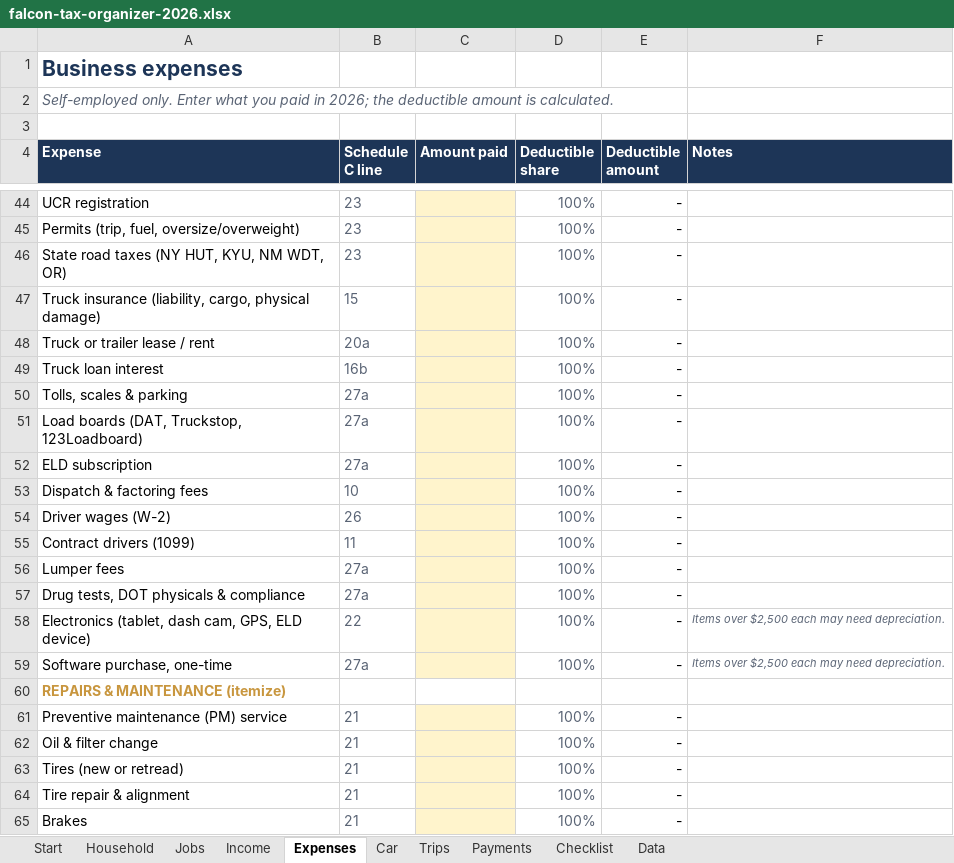
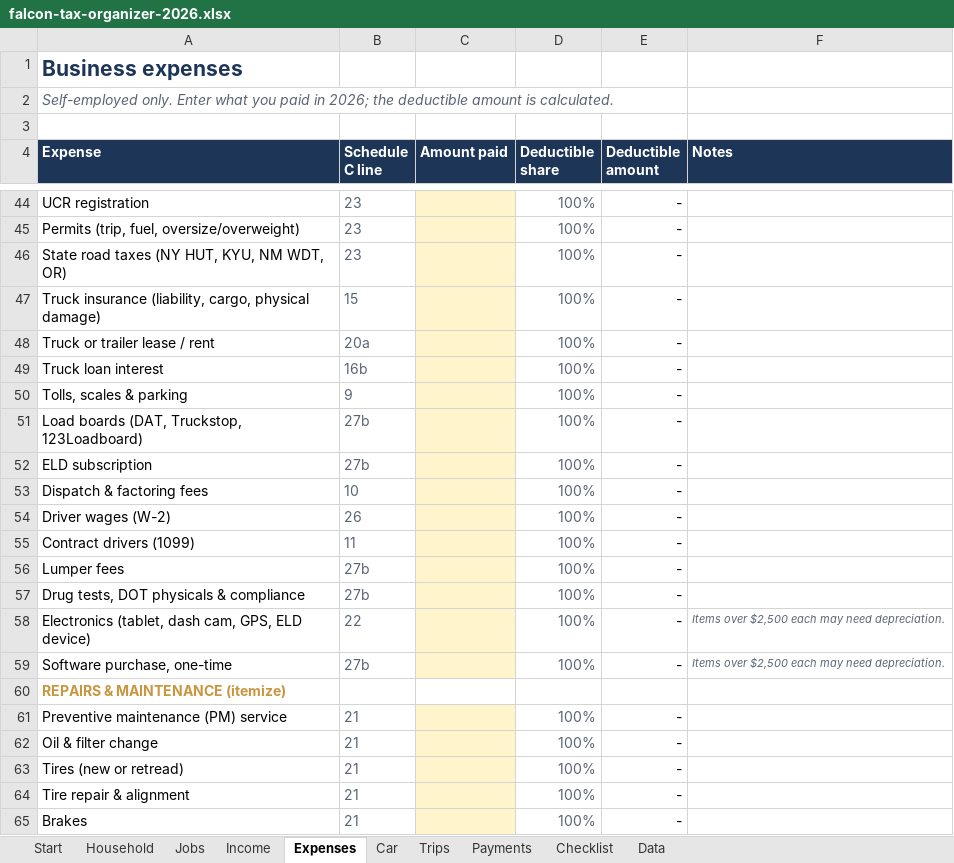
Before and after one commit to beezy350/beezy350.github.io, an Excel workbook: tax-prep/downloads/falcon-tax-organizer-2026.xlsx, sheet Expenses, drawn as a sheet; only a part is shown, gaps mark what is left out; values as stored, in another font and other column widths than the file's, no borders; the diff covers the shown part only; the diff names each change by its address in the sheet, - before the commit and + after, or states it on an @@ line.

```diff
--- a/tax-prep/downloads/falcon-tax-organizer-2026.xlsx (sheet Expenses)
+++ b/tax-prep/downloads/falcon-tax-organizer-2026.xlsx (sheet Expenses)
-B50 (Schedule C line): 27a
+B50 (Schedule C line): 9
-B51:B52 (Schedule C line): 27a
+B51:B52 (Schedule C line): 27b
-B56:B57 (Schedule C line): 27a
+B56:B57 (Schedule C line): 27b
-B59 (Schedule C line): 27a
+B59 (Schedule C line): 27b
```
Also changed, not shown: 11 edited cells elsewhere in this sheet, 15 other files.
